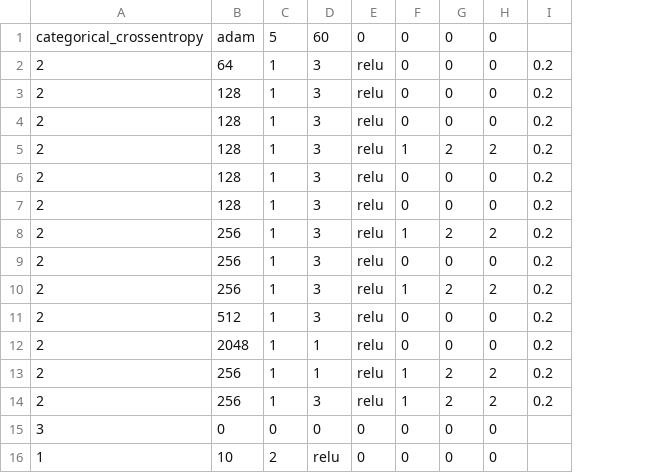
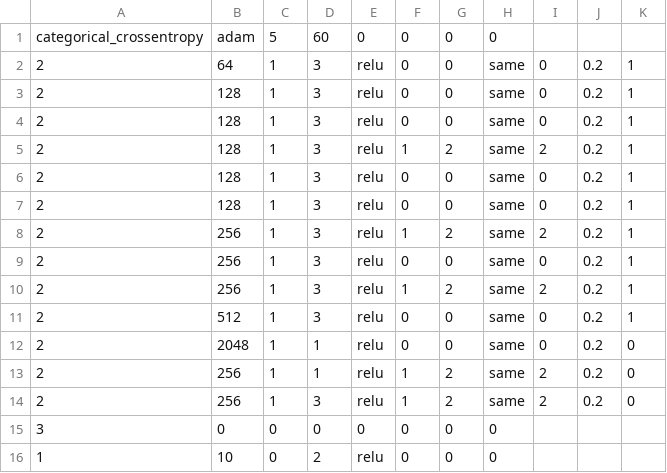
Before and after one commit to eoinoconn/Genetic-Algorithms-for-Reducing-the-Complexity-of-Deep-Neural-Networks, a CSV file: SimpleNetEncoding.csv, drawn as a sheet; addresses are those after the commit; the diff names each change by its address in the sheet, - before the commit and + after, or states it on an @@ line.

```diff
--- a/SimpleNetEncoding.csv
+++ b/SimpleNetEncoding.csv
+column H, rows 1-16: 0 | same | same | same | same | same | same | same | same | same | same | same | same | same | 0 | 0
+column K, rows 2-14: 1 | 1 | 1 | 1 | 1 | 1 | 1 | 1 | 1 | 1 | 0 | 0 | 0
-I1: 0
+I1: (empty)
-I15:I16: 0
+I15:I16: (empty)
-C16: 2
+C16: 0
-D16: relu
+D16: 2
-E16: 0
+E16: relu
```
Also changed, not shown: 1 other file.
